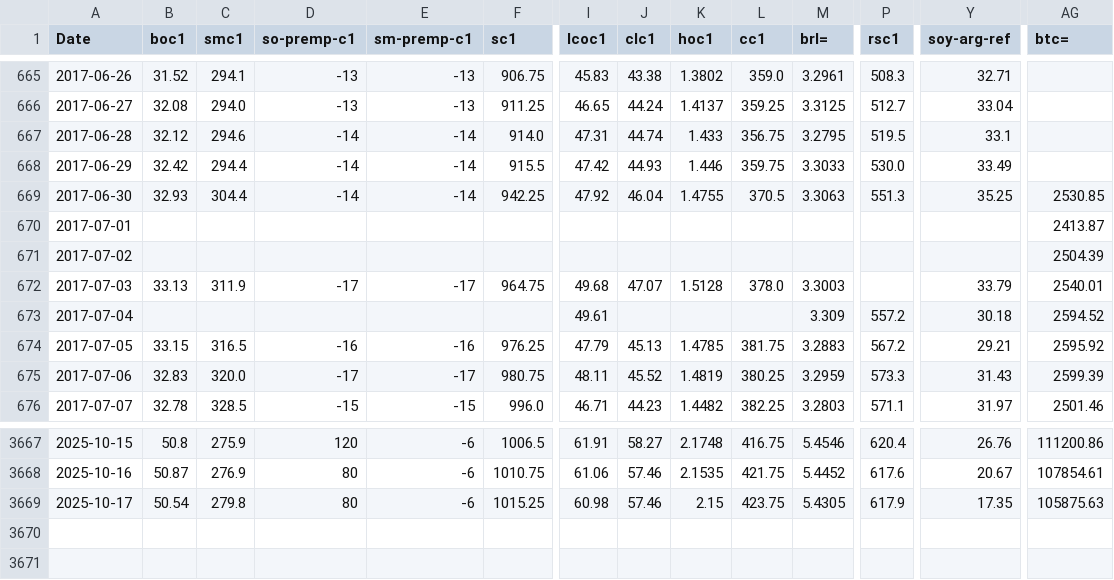
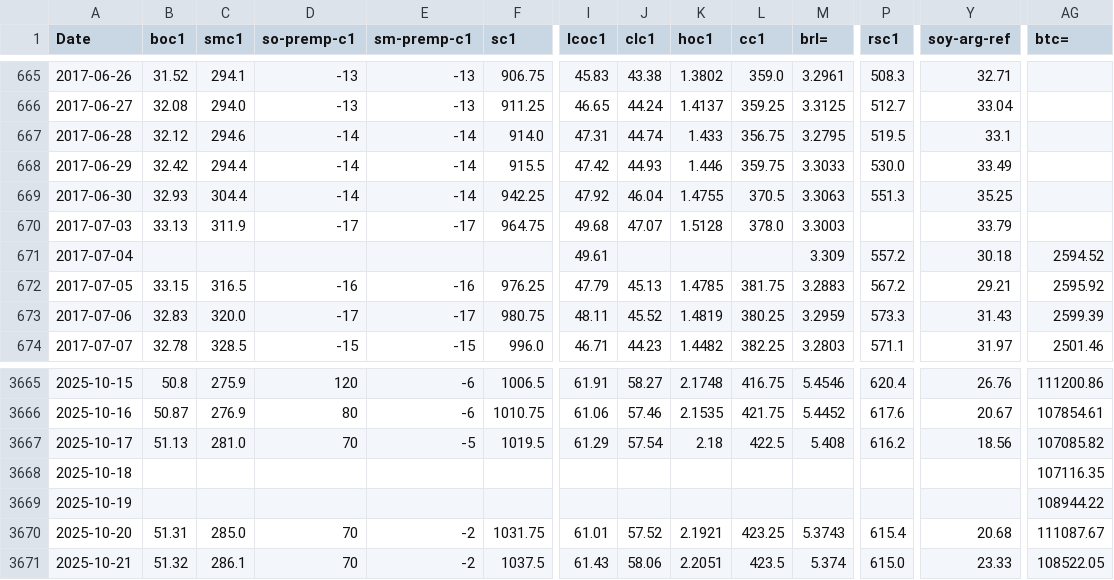
Before and after one commit to rossi-diego/market-monitor, a CSV file: data/commodities_data.csv, drawn as a sheet; only a part is shown, gaps mark what is left out; removed rows and columns are numbered as before the commit, all else as after; rows hold the shown columns only; the diff covers the shown part only; the diff names each change by its address in the sheet, - before the commit and + after, or states it on an @@ line.

```diff
--- a/data/commodities_data.csv
+++ b/data/commodities_data.csv
-AG669 (btc=): 2530.85
+AG669 (btc=): (empty)
-row 670: 2017-07-01 |  |  |  |  |  |  |  |  |  |  |  |  | 2413.87
-row 671: 2017-07-02 |  |  |  |  |  |  |  |  |  |  |  |  | 2504.39
-AG670 (btc=): 2540.01
+AG670 (btc=): (empty)
-B3667 (boc1): 50.54
+B3667 (boc1): 51.13
-C3667 (smc1): 279.8
+C3667 (smc1): 281.0
-D3667 (so-premp-c1): 80
+D3667 (so-premp-c1): 70
-E3667 (sm-premp-c1): -6
+E3667 (sm-premp-c1): -5
-F3667 (sc1): 1015.25
+F3667 (sc1): 1019.5
-I3667 (lcoc1): 60.98
+I3667 (lcoc1): 61.29
-J3667 (clc1): 57.46
+J3667 (clc1): 57.54
-K3667 (hoc1): 2.15
+K3667 (hoc1): 2.18
-L3667 (cc1): 423.75
+L3667 (cc1): 422.5
-M3667 (brl=): 5.4305
+M3667 (brl=): 5.408
-P3667 (rsc1): 617.9
+P3667 (rsc1): 616.2
-Y3667 (soy-arg-ref): 17.35
+Y3667 (soy-arg-ref): 18.56
-AG3667 (btc=): 105875.63
+AG3667 (btc=): 107085.82
+row 3668: 2025-10-18 |  |  |  |  |  |  |  |  |  |  |  |  | 107116.35
+row 3669: 2025-10-19 |  |  |  |  |  |  |  |  |  |  |  |  | 108944.22
+row 3670: 2025-10-20 | 51.31 | 285.0 | 70 | -2 | 1031.75 | 61.01 | 57.52 | 2.1921 | 423.25 | 5.3743 | 615.4 | 20.68 | 111087.67
+row 3671: 2025-10-21 | 51.32 | 286.1 | 70 | -2 | 1037.5 | 61.43 | 58.06 | 2.2051 | 423.5 | 5.374 | 615.0 | 23.33 | 108522.05
```
Also changed, not shown: 13 edited cells elsewhere in this file, data/sbo_basis_data.csv.
